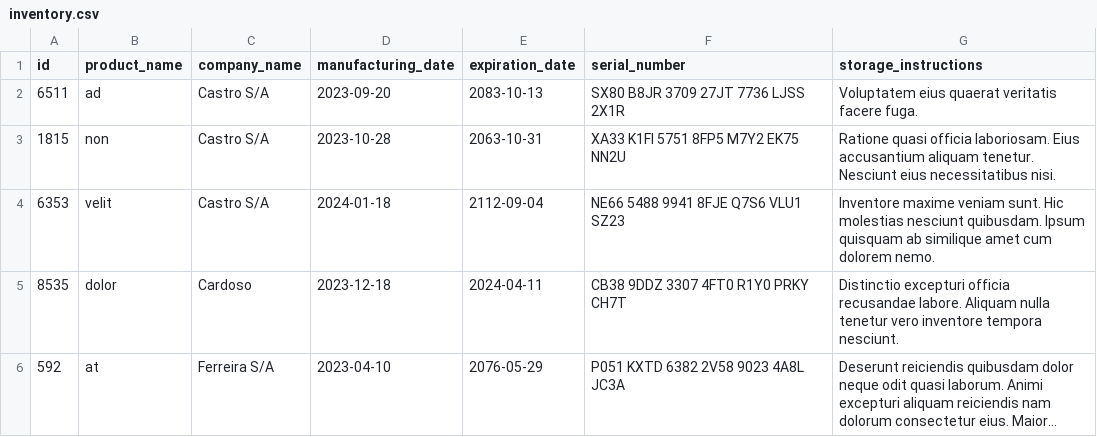
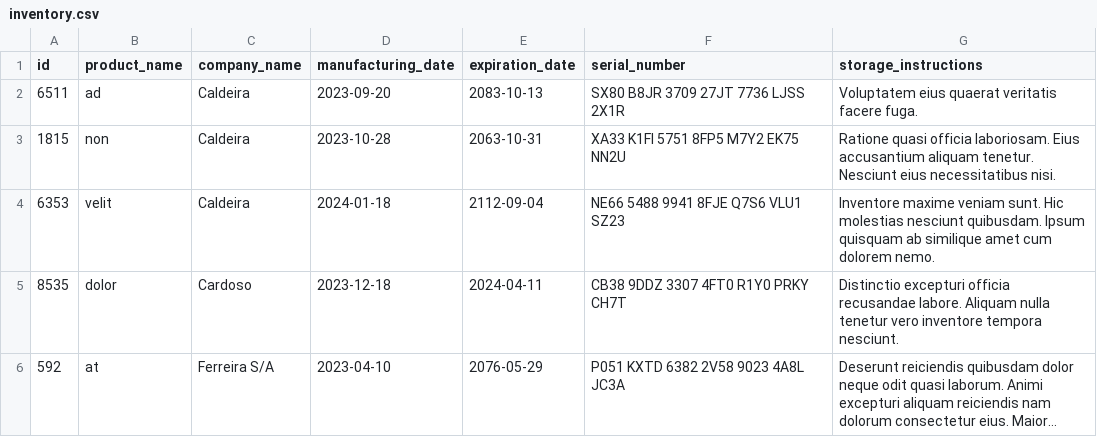
Before and after one commit to ElisaBorba/inventory-report, a CSV file: inventory_report/data/inventory.csv, drawn as a sheet; long unchanged cells end in ….

```diff
--- a/inventory_report/data/inventory.csv
+++ b/inventory_report/data/inventory.csv
@@ -1,5 +1,5 @@
 id,product_name,company_name,manufacturing_date,expiration_date,serial_number,storage_instructions
-6511,ad,Castro S/A,2023-09-20,2083-10-13,SX80 B8JR 3709 27JT 7736 LJSS 2X1R,Voluptatem eius quaerat veritatis facere fuga.
-1815,non,Castro S/A,2023-10-28,2063-10-31,XA33 K1FI 5751 8FP5 M7Y2 EK75 NN2U,Ratione quasi officia laboriosam. Eius accusantium aliquam tenetur. Nesciunt eius necessitatibus nisi.
-6353,velit,Castro S/A,2024-01-18,2112-09-04,NE66 5488 9941 8FJE Q7S6 VLU1 SZ23,Inventore maxime veniam sunt. Hic molestias nesciunt quibusdam. Ipsum quisquam ab similique amet cum dolorem nemo.
+6511,ad,Caldeira,2023-09-20,2083-10-13,SX80 B8JR 3709 27JT 7736 LJSS 2X1R,Voluptatem eius quaerat veritatis facere fuga.
+1815,non,Caldeira,2023-10-28,2063-10-31,XA33 K1FI 5751 8FP5 M7Y2 EK75 NN2U,Ratione quasi officia laboriosam. Eius accusantium aliquam tenetur. Nesciunt eius necessitatibus nisi.
+6353,velit,Caldeira,2024-01-18,2112-09-04,NE66 5488 9941 8FJE Q7S6 VLU1 SZ23,Inventore maxime veniam sunt. Hic molestias nesciunt quibusdam. Ipsum quisquam ab similique amet cum dolorem nemo.
 8535,dolor,Cardoso,2023-12-18,2024-04-11,CB38 9DDZ 3307 4FT0 R1Y0 PRKY CH7T,Distinctio excepturi officia recusandae labore. Aliquam nulla tenetur vero inventore tempora nesciunt.
```
Also changed, not shown: 2 other files.
